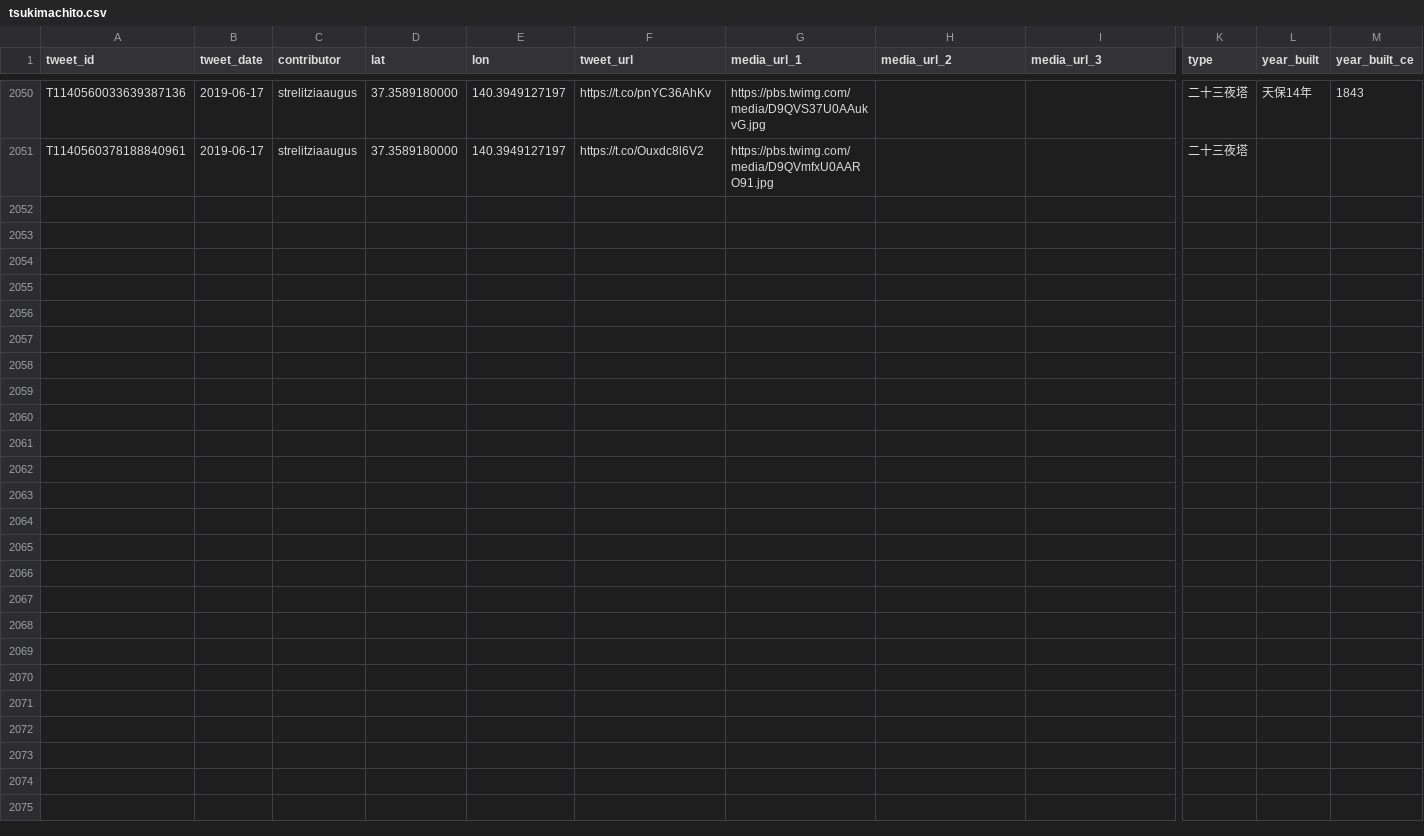
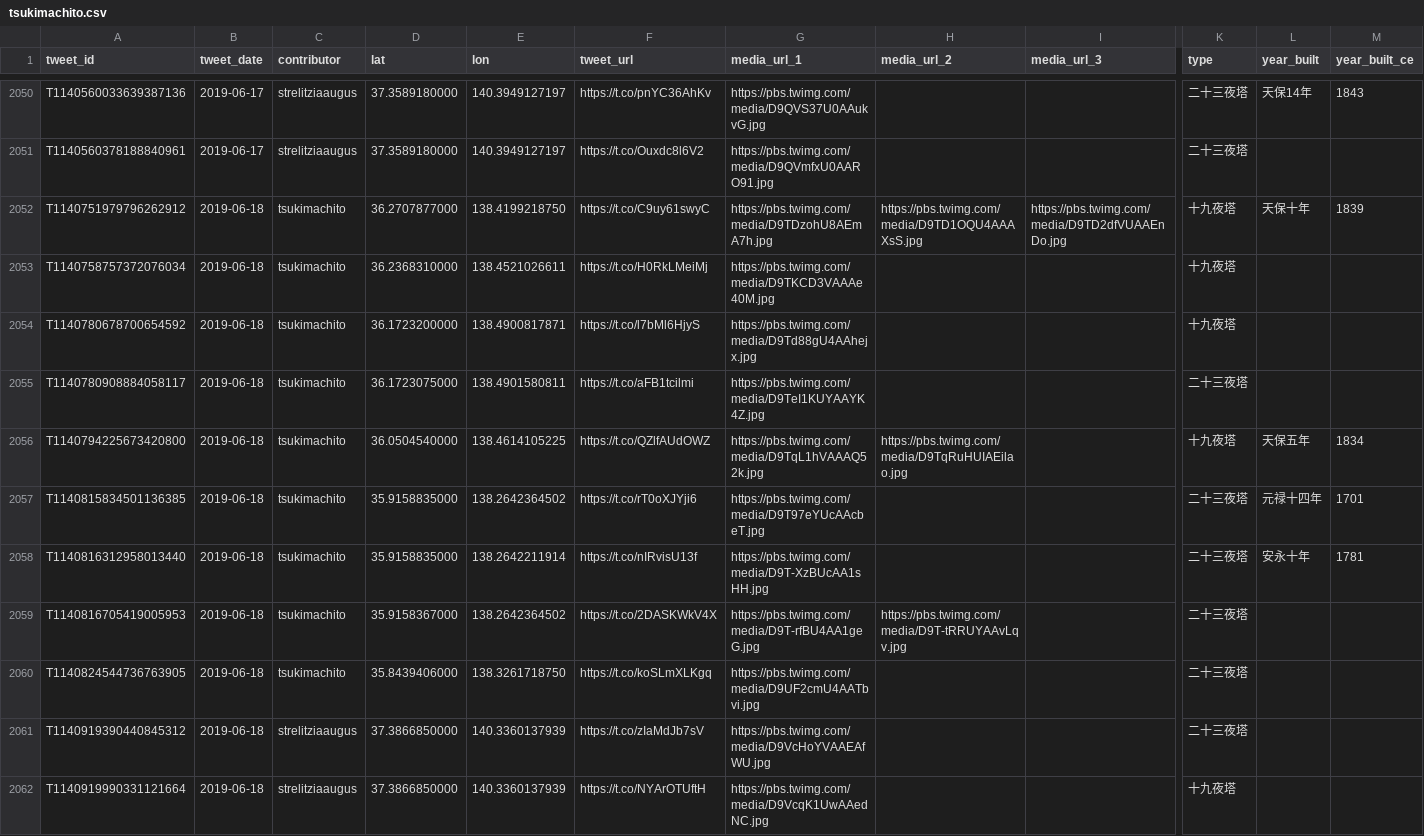
Before and after one commit to midoriit/tsukimachito, a CSV file: tsukimachito.csv, drawn as a sheet; only a part is shown, gaps mark what is left out; rows hold the shown columns only; the diff names each change by its address in the sheet, - before the commit and + after, or states it on an @@ line.

```diff
--- a/tsukimachito.csv
+++ b/tsukimachito.csv
+row 2052: T1140751979796262912 | 2019-06-18 | tsukimachito | 36.2707877000 | 138.4199218750 | https://t.co/C9uy61swyC | https://pbs.twimg.com/media/D9TDzohU8AEmA7h.jpg | https://pbs.twimg.com/media/D9TD1OQU4AAAXsS.jpg | https://pbs.twimg.com/media/D9TD2dfVUAAEnDo.jpg | 十九夜塔 | 天保十年 | 1839
+row 2053: T1140758757372076034 | 2019-06-18 | tsukimachito | 36.2368310000 | 138.4521026611 | https://t.co/H0RkLMeiMj | https://pbs.twimg.com/media/D9TKCD3VAAAe40M.jpg |  |  | 十九夜塔
+row 2054: T1140780678700654592 | 2019-06-18 | tsukimachito | 36.1723200000 | 138.4900817871 | https://t.co/l7bMl6HjyS | https://pbs.twimg.com/media/D9Td88gU4AAhejx.jpg |  |  | 十九夜塔
+row 2055: T1140780908884058117 | 2019-06-18 | tsukimachito | 36.1723075000 | 138.4901580811 | https://t.co/aFB1tcilmi | https://pbs.twimg.com/media/D9TeI1KUYAAYK4Z.jpg |  |  | 二十三夜塔
+row 2056: T1140794225673420800 | 2019-06-18 | tsukimachito | 36.0504540000 | 138.4614105225 | https://t.co/QZlfAUdOWZ | https://pbs.twimg.com/media/D9TqL1hVAAAQ52k.jpg | https://pbs.twimg.com/media/D9TqRuHUIAEilao.jpg |  | 十九夜塔 | 天保五年 | 1834
+row 2057: T1140815834501136385 | 2019-06-18 | tsukimachito | 35.9158835000 | 138.2642364502 | https://t.co/rT0oXJYji6 | https://pbs.twimg.com/media/D9T97eYUcAAcbeT.jpg |  |  | 二十三夜塔 | 元禄十四年 | 1701
+row 2058: T1140816312958013440 | 2019-06-18 | tsukimachito | 35.9158835000 | 138.2642211914 | https://t.co/nIRvisU13f | https://pbs.twimg.com/media/D9T-XzBUcAA1sHH.jpg |  |  | 二十三夜塔 | 安永十年 | 1781
+row 2059: T1140816705419005953 | 2019-06-18 | tsukimachito | 35.9158367000 | 138.2642364502 | https://t.co/2DASKWkV4X | https://pbs.twimg.com/media/D9T-rfBU4AA1geG.jpg | https://pbs.twimg.com/media/D9T-tRRUYAAvLqv.jpg |  | 二十三夜塔
+row 2060: T1140824544736763905 | 2019-06-18 | tsukimachito | 35.8439406000 | 138.3261718750 | https://t.co/koSLmXLKgq | https://pbs.twimg.com/media/D9UF2cmU4AATbvi.jpg |  |  | 二十三夜塔
+row 2061: T1140919390440845312 | 2019-06-18 | strelitziaaugus | 37.3866850000 | 140.3360137939 | https://t.co/zIaMdJb7sV | https://pbs.twimg.com/media/D9VcHoYVAAEAfWU.jpg |  |  | 二十三夜塔
+row 2062: T1140919990331121664 | 2019-06-18 | strelitziaaugus | 37.3866850000 | 140.3360137939 | https://t.co/NYArOTUftH | https://pbs.twimg.com/media/D9VcqK1UwAAedNC.jpg |  |  | 十九夜塔
```
Also changed, not shown: 2 other files.
